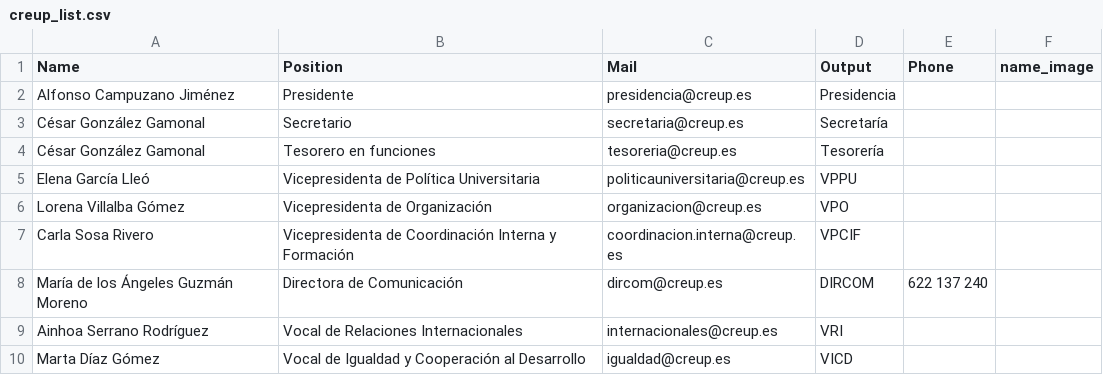
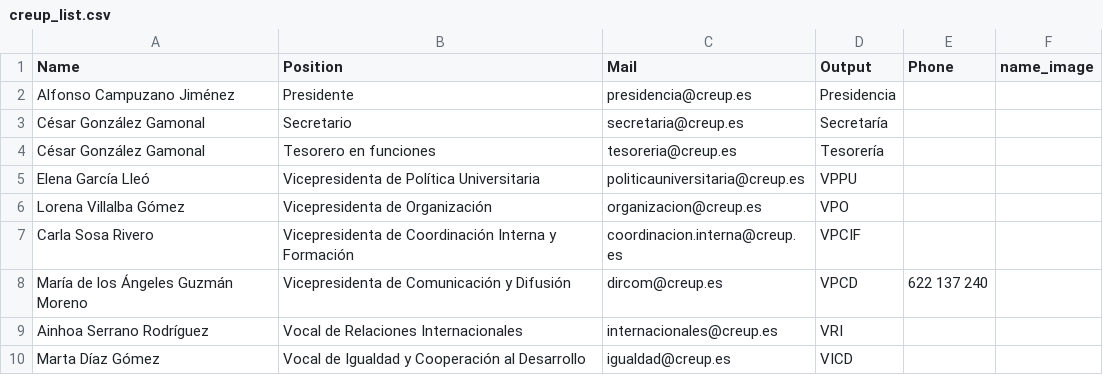
Before and after one commit to ComicIvans/mail-signatures, a CSV file: creup_list.csv, drawn as a sheet; only a part is shown.

Commit message:
Corregir cargo nueva VPCD

```diff
--- a/creup_list.csv
+++ b/creup_list.csv
@@ -7,3 +7,3 @@ Lorena Villalba Gómez,Vicepresidenta de Organización,organizacion@creup.es,VPO
 Carla Sosa Rivero,Vicepresidenta de Coordinación Interna y Formación,coordinacion.interna@creup.es,VPCIF,,
-María de los Ángeles Guzmán Moreno,Directora de Comunicación,dircom@creup.es,DIRCOM,622 137 240,
+María de los Ángeles Guzmán Moreno,Vicepresidenta de Comunicación y Difusión,dircom@creup.es,VPCD,622 137 240,
 Ainhoa Serrano Rodríguez,Vocal de Relaciones Internacionales,internacionales@creup.es,VRI,,
```
Also changed, not shown: 3 other files.
